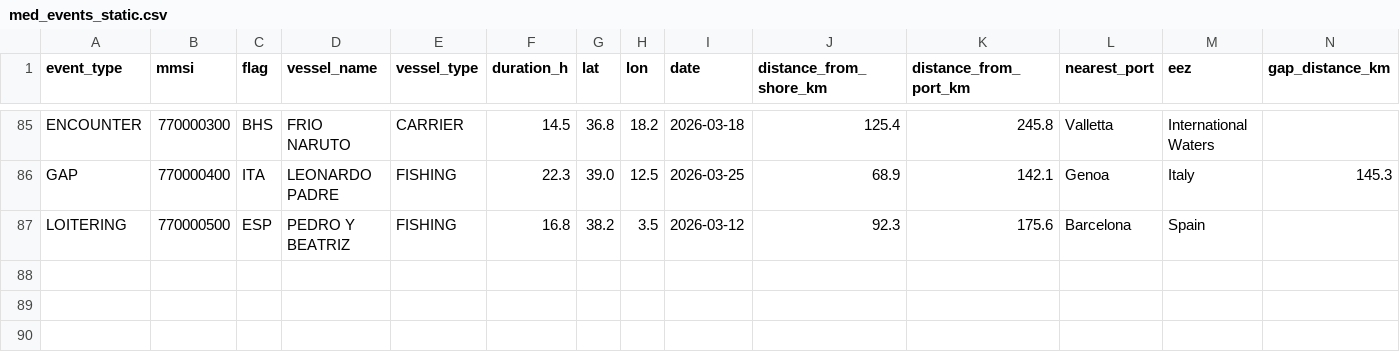
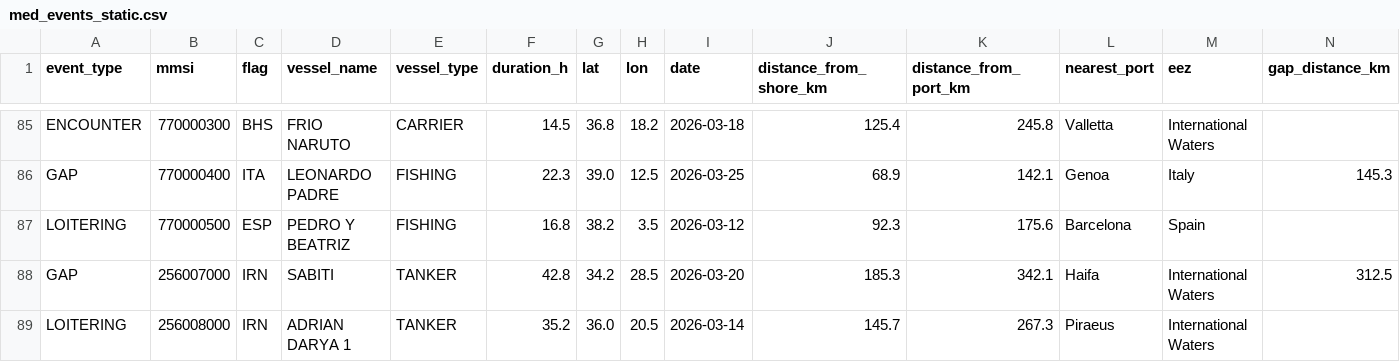
Before and after one commit to emantzoo/med-vessel-behaviour-monitor, a CSV file: data/med_events_static.csv, drawn as a sheet; only a part is shown, gaps mark what is left out; rows hold the shown columns only; the diff names each change by its address in the sheet, - before the commit and + after, or states it on an @@ line.

Commit message:
Add OFAC SDN sanctions cross-reference, external vessel lookup links, investigation template
- OFAC matching: MMSI/IMO/name exact (no fuzzy), 2.5x risk multiplier
- Dark red map markers with highest priority (OFAC > IUU > ICCAT)
- MarineTraffic/VesselFinder links for vessels with IMO
- 10-step investigation template in knowledge base
- 2 demo vessels (SABITI, ADRIAN DARYA 1) with realistic event profiles
- Preprocessing script for raw OFAC SDN or OpenSanctions data

```diff
--- a/data/med_events_static.csv
+++ b/data/med_events_static.csv
+row 88: GAP | 256007000 | IRN | SABITI | TANKER | 42.8 | 34.2 | 28.5 | 2026-03-20 | 185.3 | 342.1 | Haifa | International Waters | 312.5
+row 89: LOITERING | 256008000 | IRN | ADRIAN DARYA 1 | TANKER | 35.2 | 36.0 | 20.5 | 2026-03-14 | 145.7 | 267.3 | Piraeus | International Waters
```
Also changed, not shown: 10 other files.
